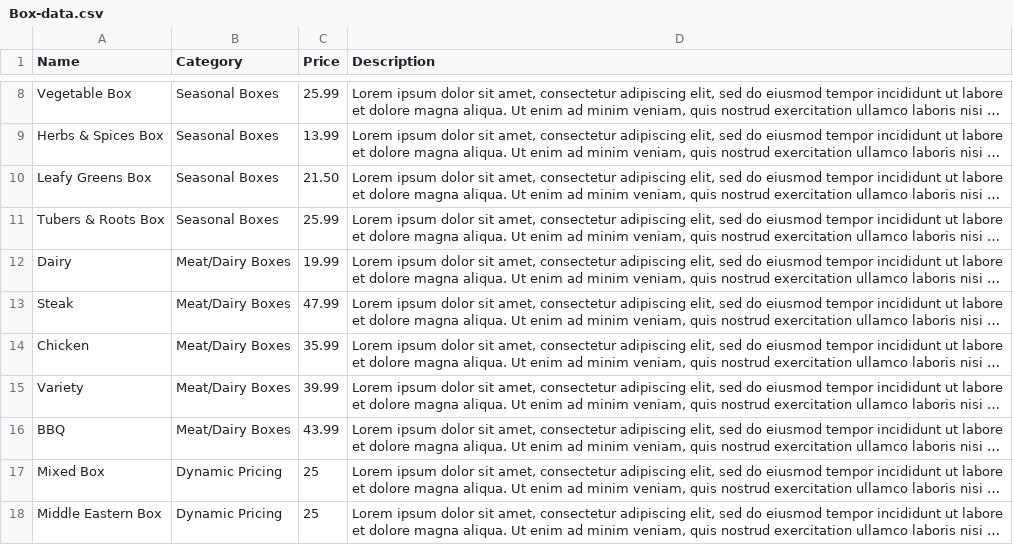
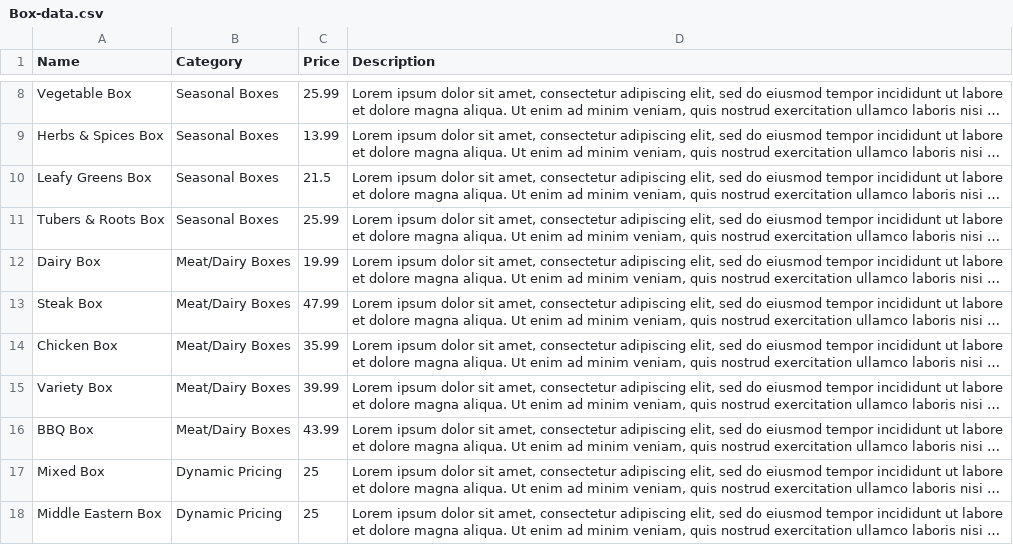
Before and after one commit to mohasali/Farm-To-Fork, a CSV file: database/data/Box-data.csv, drawn as a sheet; only a part is shown, gaps mark what is left out; long unchanged cells end in …; the diff names each change by its address in the sheet, - before the commit and + after, or states it on an @@ line.

Commit message:
Made changed to the Product Title

```diff
--- a/database/data/Box-data.csv
+++ b/database/data/Box-data.csv
-C10 (Price): 21.50
+C10 (Price): 21.5
-A12 (Name): Dairy
+A12 (Name): Dairy Box
-A13 (Name): Steak
+A13 (Name): Steak Box
-A14 (Name): Chicken
+A14 (Name): Chicken Box
-A15 (Name): Variety
+A15 (Name): Variety Box
-A16 (Name): BBQ
+A16 (Name): BBQ Box
```
